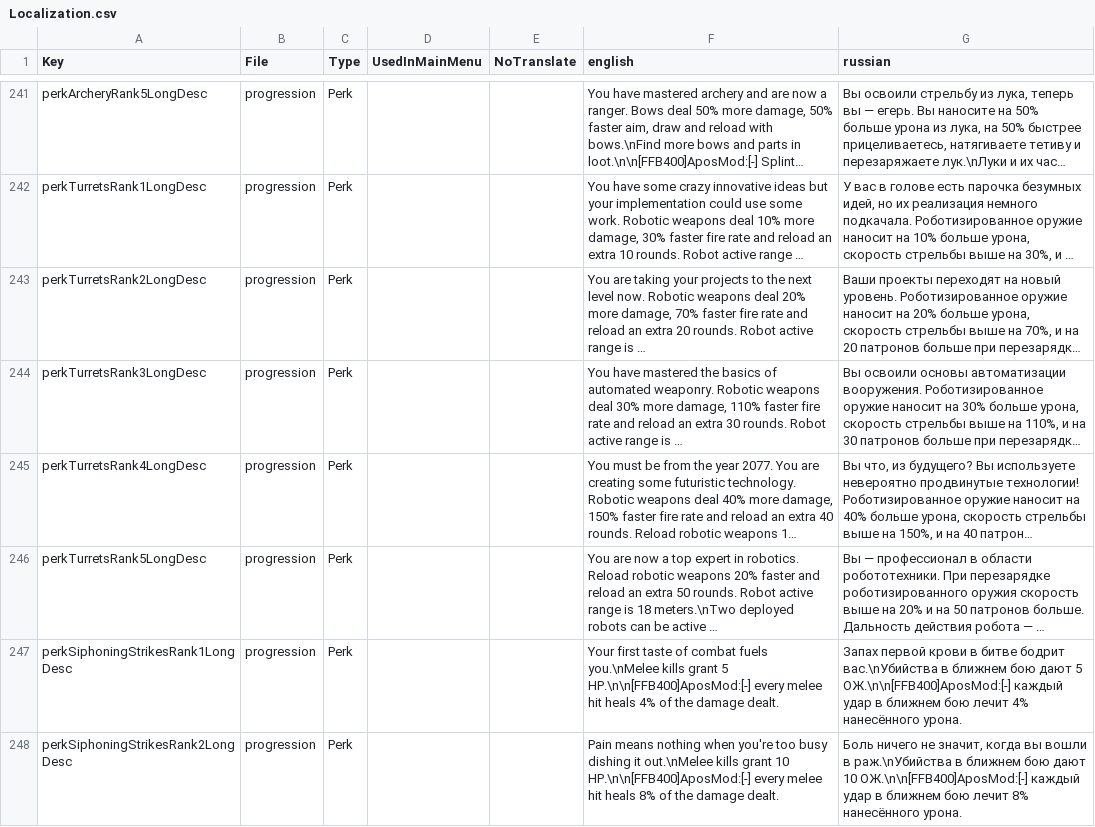
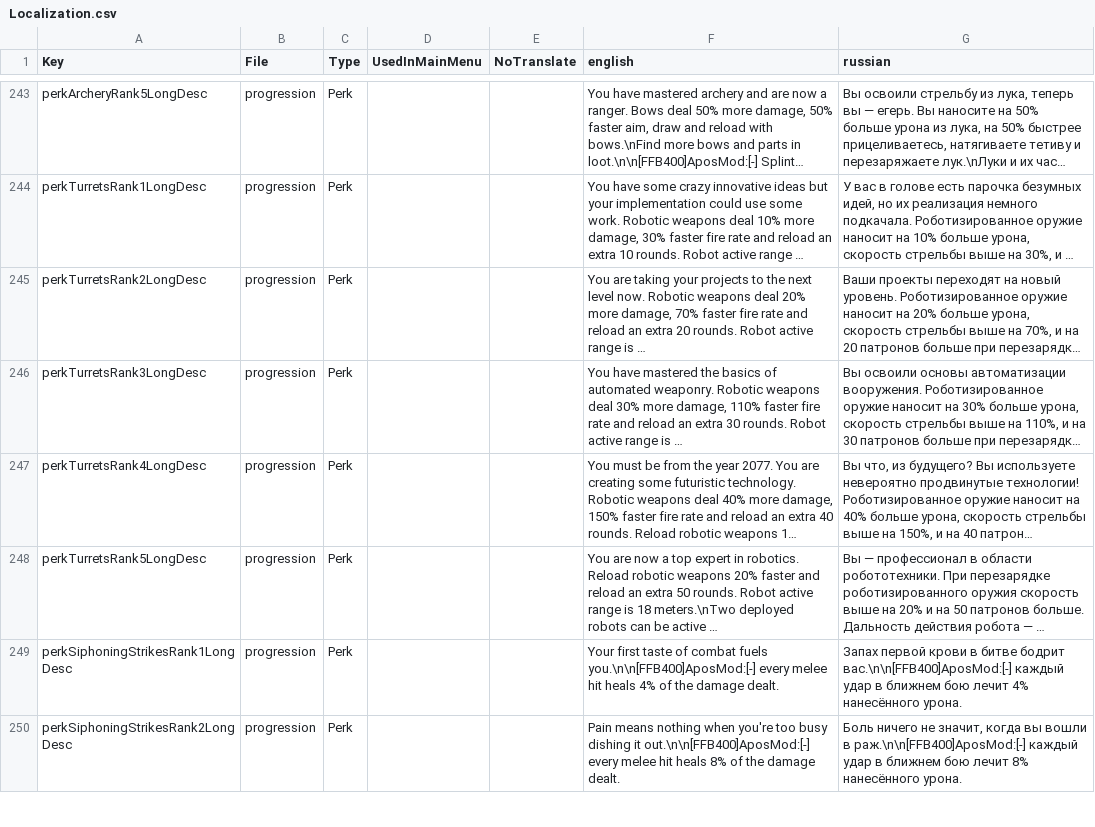
Before and after one commit to TheApos/AposMod, a CSV file: Config/Localization.csv, drawn as a sheet; only a part is shown, gaps mark what is left out; long unchanged cells end in …; addresses are those after the commit; the diff covers the shown part only; the diff names each change by its address in the sheet, - before the commit and + after, or states it on an @@ line.

```diff
--- a/Config/Localization.csv
+++ b/Config/Localization.csv
-F249 (english): …combat fuels you.\nMelee kills grant 5 HP.\n\n[FFB400]AposMod:[-] every melee…
+F249 (english): …combat fuels you.\n\n[FFB400]AposMod:[-] every melee…
-G249 (russian): …битве бодрит вас.\nУбийства в ближнем бою дают 5 ОЖ.\n\n[FFB400]AposMod:[-] каждый удар…
+G249 (russian): …битве бодрит вас.\n\n[FFB400]AposMod:[-] каждый удар…
-F250 (english): …dishing it out.\nMelee kills grant 10 HP.\n\n[FFB400]AposMod:[-] every melee…
+F250 (english): …dishing it out.\n\n[FFB400]AposMod:[-] every melee…
-G250 (russian): …вошли в раж.\nУбийства в ближнем бою дают 10 ОЖ.\n\n[FFB400]AposMod:[-] каждый удар…
+G250 (russian): …вошли в раж.\n\n[FFB400]AposMod:[-] каждый удар…
```
Also changed, not shown: 2 added rows and 6 edited cells elsewhere in this file, 7 other files.
